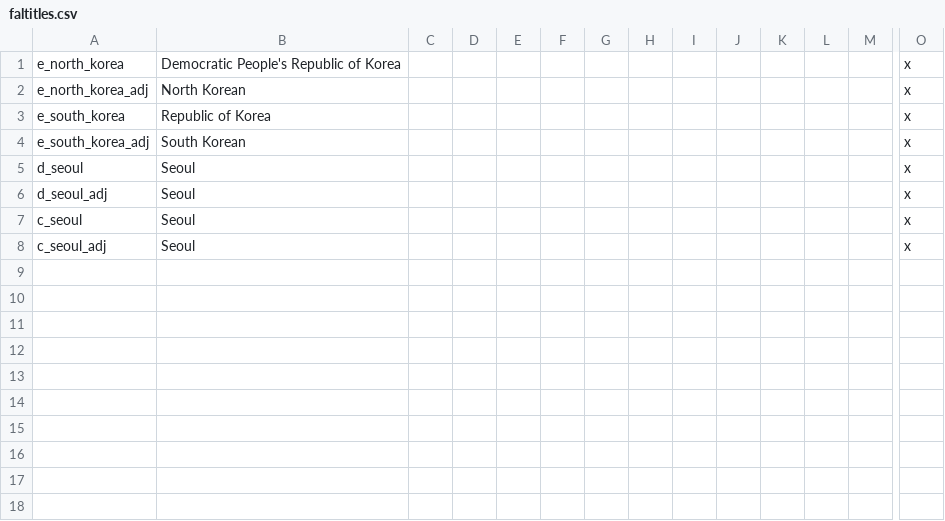
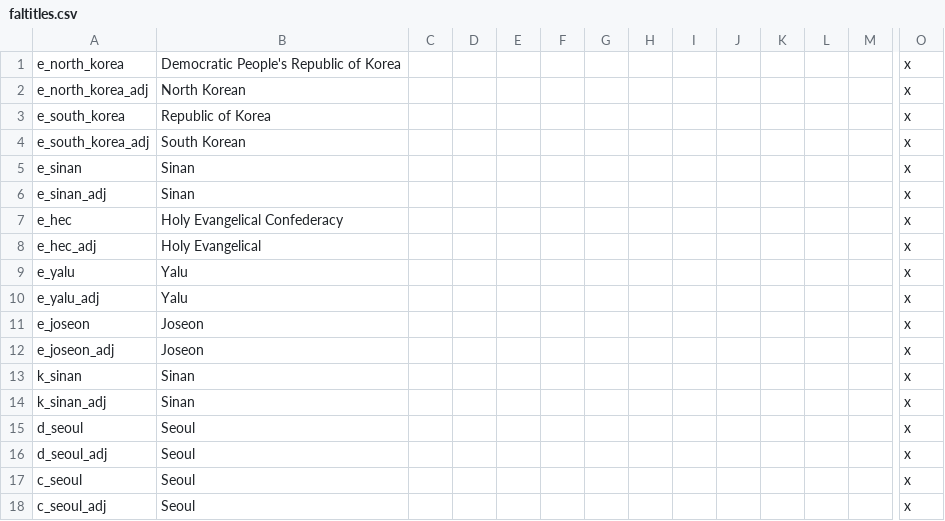
Before and after one commit to soregi/Fallen-Skyscraper, a CSV file: Falen/localisation/faltitles.csv, drawn as a sheet; only a part is shown, gaps mark what is left out; rows hold the shown columns only; the diff names each change by its address in the sheet, - before the commit and + after, or states it on an @@ line.

```diff
--- a/Falen/localisation/faltitles.csv
+++ b/Falen/localisation/faltitles.csv
+row 5: e_sinan | Sinan |  |  |  |  |  |  |  |  |  |  |  | x
+row 6: e_sinan_adj | Sinan |  |  |  |  |  |  |  |  |  |  |  | x
+row 7: e_hec | Holy Evangelical Confederacy |  |  |  |  |  |  |  |  |  |  |  | x
+row 8: e_hec_adj | Holy Evangelical |  |  |  |  |  |  |  |  |  |  |  | x
+row 9: e_yalu | Yalu |  |  |  |  |  |  |  |  |  |  |  | x
+row 10: e_yalu_adj | Yalu |  |  |  |  |  |  |  |  |  |  |  | x
+row 11: e_joseon | Joseon |  |  |  |  |  |  |  |  |  |  |  | x
+row 12: e_joseon_adj | Joseon |  |  |  |  |  |  |  |  |  |  |  | x
+row 13: k_sinan | Sinan |  |  |  |  |  |  |  |  |  |  |  | x
+row 14: k_sinan_adj | Sinan |  |  |  |  |  |  |  |  |  |  |  | x
```
Also changed, not shown: 8 other files.
